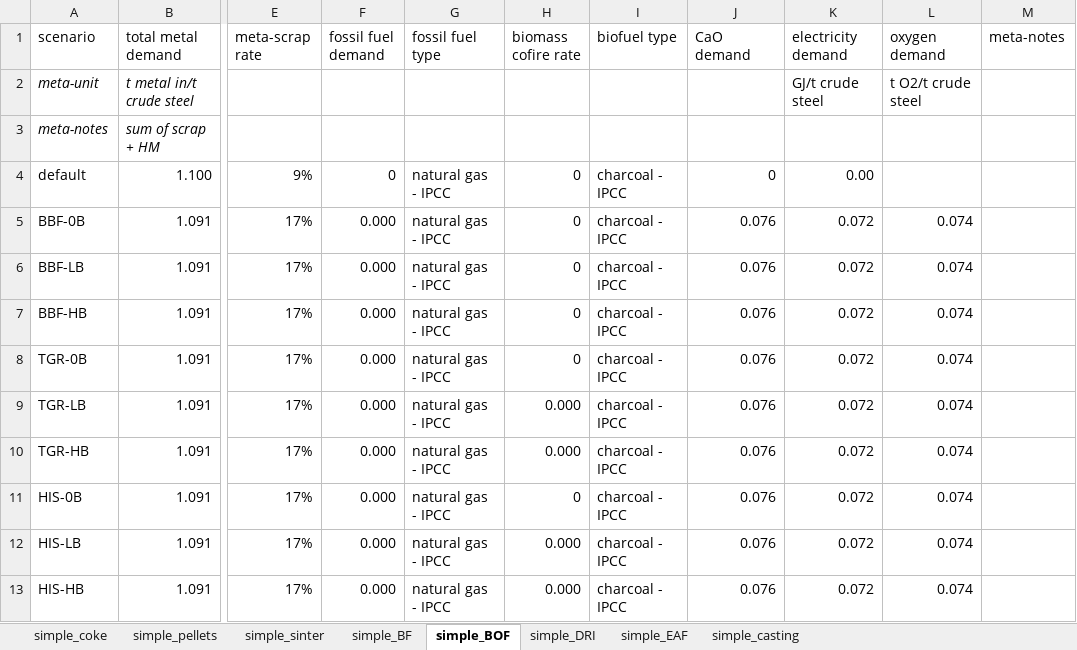
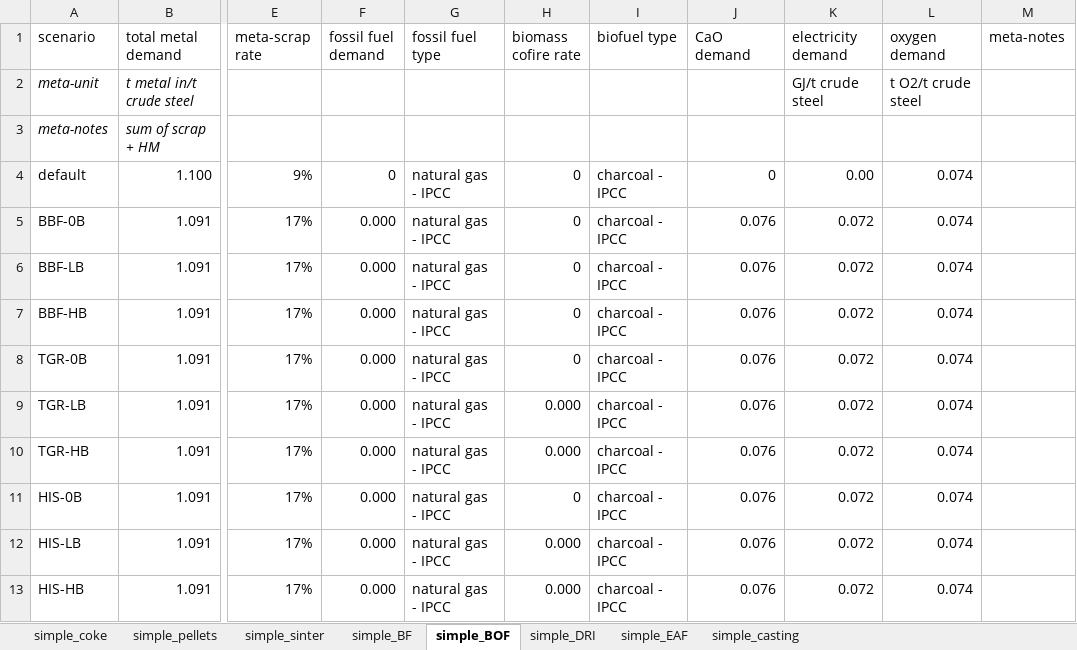
Before and after one commit to concoctions/BlackBlox, an Excel workbook: scenarios-examples/not ready/steel_raw/data/units/var_steel.xlsx, sheet simple_BOF, drawn as a sheet; only a part is shown, gaps mark what is left out; values as stored, in another font and other column widths than the file's, no borders; the diff names each change by its address in the sheet, - before the commit and + after, or states it on an @@ line.

```diff
--- a/scenarios-examples/not ready/steel_raw/data/units/var_steel.xlsx (sheet simple_BOF)
+++ b/scenarios-examples/not ready/steel_raw/data/units/var_steel.xlsx (sheet simple_BOF)
-L4 (oxygen demand): (empty)
+L4 (oxygen demand): 0.074
```
Also changed, not shown: sheet simple_DRI, sheet simple_casting, scenarios-examples/not ready/steel_raw/data/units/var_shared.xlsx, 2 other files.
